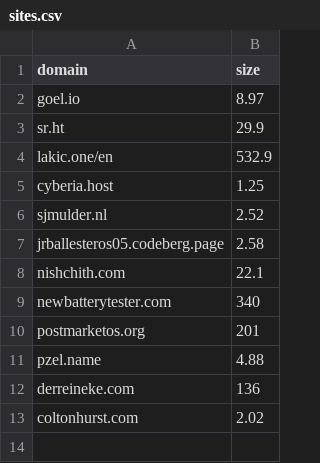
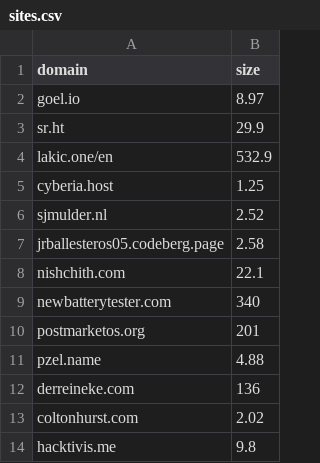
Before and after one commit to karan/nojs.club, a CSV file: _data/sites.csv, drawn as a sheet.

```diff
--- a/_data/sites.csv
+++ b/_data/sites.csv
@@ -13 +13,2 @@ derreineke.com,136
 coltonhurst.com,2.02
+hacktivis.me,9.8
```
